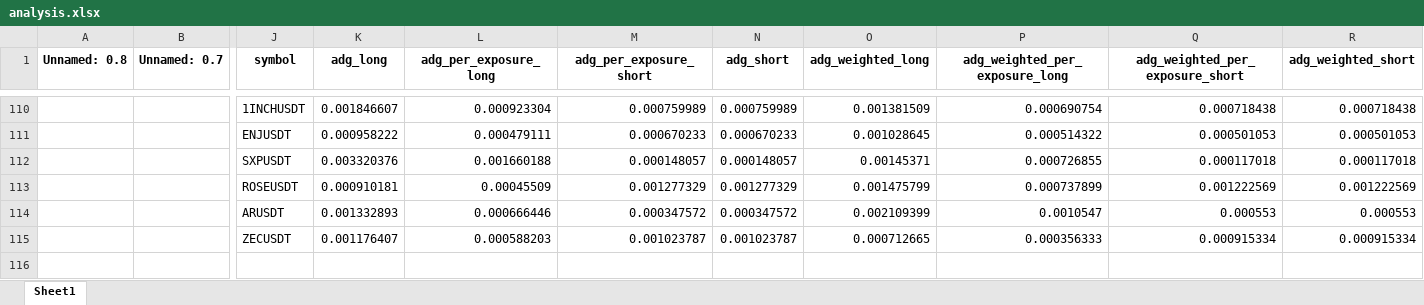
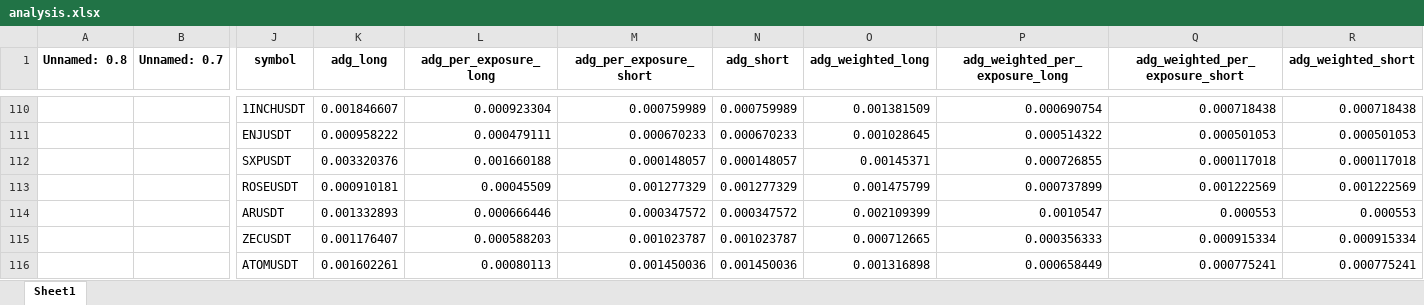
Before and after one commit to protoad56/passivbot_configs, an Excel workbook: optimized/logs/analysis.xlsx, sheet Sheet1, drawn as a sheet; only a part is shown, gaps mark what is left out; values as stored, in another font and other column widths than the file's, no borders; rows hold the shown columns only; the diff names each change by its address in the sheet, - before the commit and + after, or states it on an @@ line.

```diff
--- a/optimized/logs/analysis.xlsx (sheet Sheet1)
+++ b/optimized/logs/analysis.xlsx (sheet Sheet1)
+row 116:  |  | ATOMUSDT | 0.001602261 | 0.00080113 | 0.001450036 | 0.001450036 | 0.001316898 | 0.000658449 | 0.000775241 | 0.000775241
```
Also changed, not shown: 3 other files.
